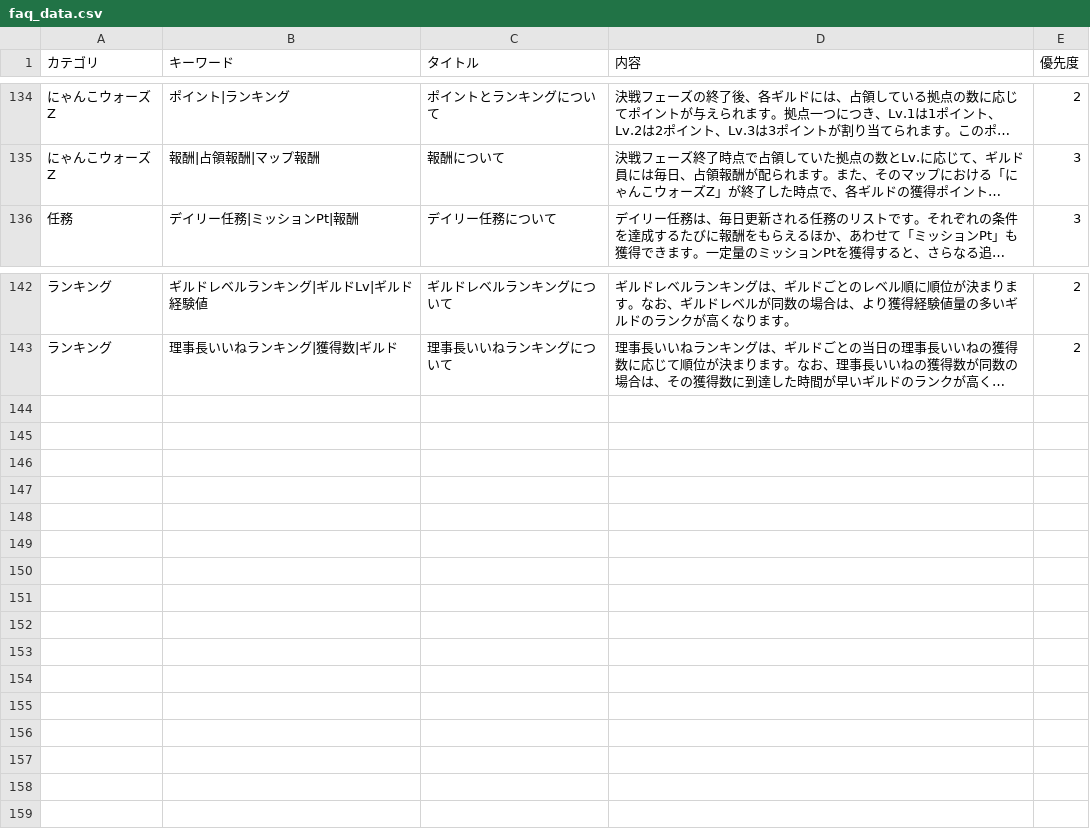
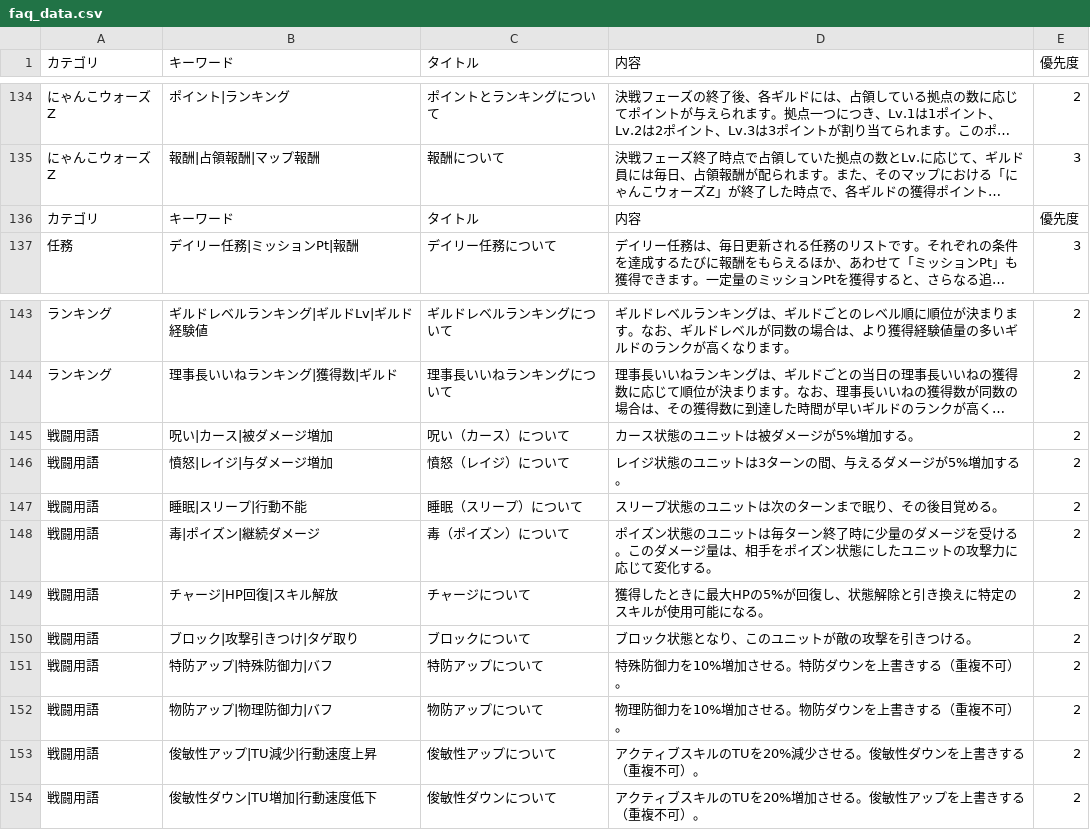
Before and after one commit to nek0-tkdb/tools, a CSV file: faq_data.csv, drawn as a sheet; only a part is shown, gaps mark what is left out; long unchanged cells end in …; the diff names each change by its address in the sheet, - before the commit and + after, or states it on an @@ line.

Commit message:
Update faq_data.csv

```diff
--- a/faq_data.csv
+++ b/faq_data.csv
+row 136: カテゴリ | キーワード | タイトル | 内容 | 優先度
+row 145: 戦闘用語 | 呪い|カース|被ダメージ増加 | 呪い（カース）について | カース状態のユニットは被ダメージが5%増加する。 | 2
+row 146: 戦闘用語 | 憤怒|レイジ|与ダメージ増加 | 憤怒（レイジ）について | レイジ状態のユニットは3ターンの間、与えるダメージが5%増加する。 | 2
+row 147: 戦闘用語 | 睡眠|スリープ|行動不能 | 睡眠（スリープ）について | スリープ状態のユニットは次のターンまで眠り、その後目覚める。 | 2
+row 148: 戦闘用語 | 毒|ポイズン|継続ダメージ | 毒（ポイズン）について | ポイズン状態のユニットは毎ターン終了時に少量のダメージを受ける。このダメージ量は、相手をポイズン状態にしたユニットの攻撃力に応じて変化する。 | 2
+row 149: 戦闘用語 | チャージ|HP回復|スキル解放 | チャージについて | 獲得したときに最大HPの5%が回復し、状態解除と引き換えに特定のスキルが使用可能になる。 | 2
+row 150: 戦闘用語 | ブロック|攻撃引きつけ|タゲ取り | ブロックについて | ブロック状態となり、このユニットが敵の攻撃を引きつける。 | 2
+row 151: 戦闘用語 | 特防アップ|特殊防御力|バフ | 特防アップについて | 特殊防御力を10%増加させる。特防ダウンを上書きする（重複不可）。 | 2
+row 152: 戦闘用語 | 物防アップ|物理防御力|バフ | 物防アップについて | 物理防御力を10%増加させる。物防ダウンを上書きする（重複不可）。 | 2
+row 153: 戦闘用語 | 俊敏性アップ|TU減少|行動速度上昇 | 俊敏性アップについて | アクティブスキルのTUを20%減少させる。俊敏性ダウンを上書きする（重複不可）。 | 2
+row 154: 戦闘用語 | 俊敏性ダウン|TU増加|行動速度低下 | 俊敏性ダウンについて | アクティブスキルのTUを20%増加させる。俊敏性アップを上書きする（重複不可）。 | 2
```
